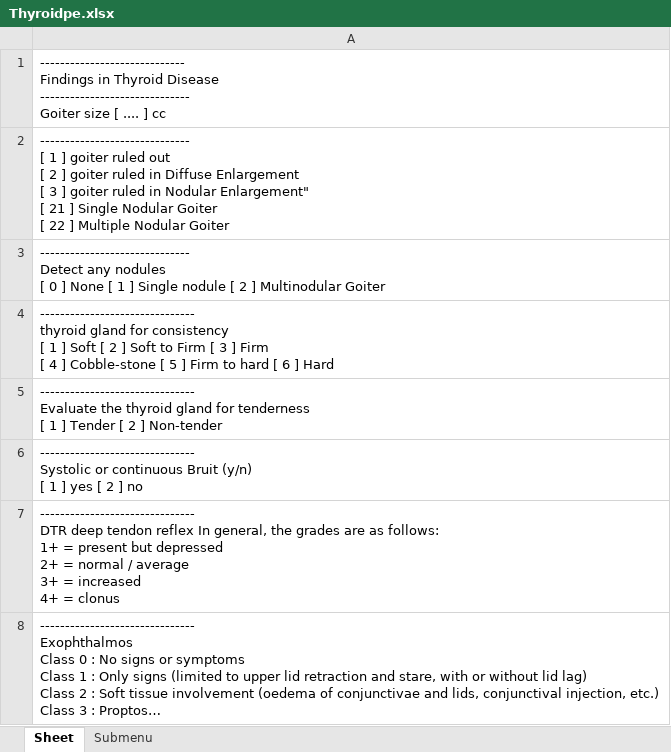
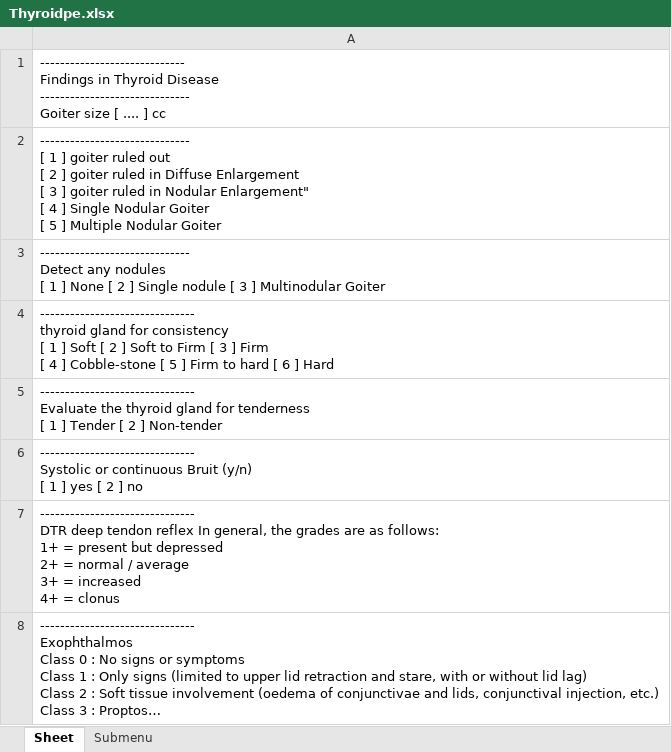
Before and after one commit to MigoJJ/VioletBlue, an Excel workbook: src/je/panse/doro/fourgate/thyroid/dataxlsxfile/Thyroidpe.xlsx, sheet Sheet, drawn as a sheet; long unchanged cells end in …; values as stored, in another font and other column widths than the file's, no borders; ↵ is a line break in a cell; the diff names each change by its address in the sheet, - before the commit and + after, or states it on an @@ line.

```diff
--- a/src/je/panse/doro/fourgate/thyroid/dataxlsxfile/Thyroidpe.xlsx (sheet Sheet)
+++ b/src/je/panse/doro/fourgate/thyroid/dataxlsxfile/Thyroidpe.xlsx (sheet Sheet)
-A2: …Enlargement" ↵ [ 21 ] Single Nodular Goiter ↵ [ 22 ] Multiple…
+A2: …Enlargement" ↵ [ 4 ] Single Nodular Goiter ↵ [ 5 ] Multiple…
-A3: …nodules ↵ [ 0 ] None [ 1 ] Single nodule [ 2 ] Multinodular…
+A3: …nodules ↵ [ 1 ] None [ 2 ] Single nodule [ 3 ] Multinodular…
```
Also changed, not shown: sheet Submenu, 1 other file.
